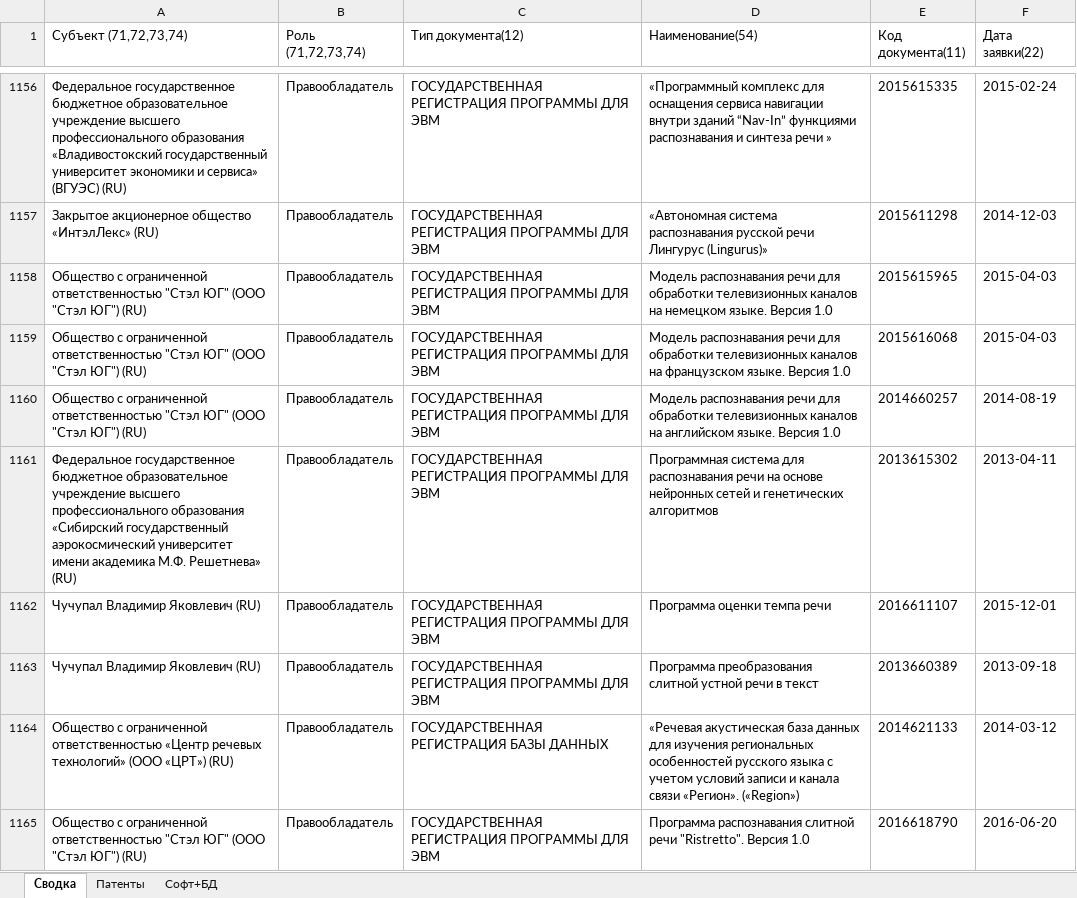
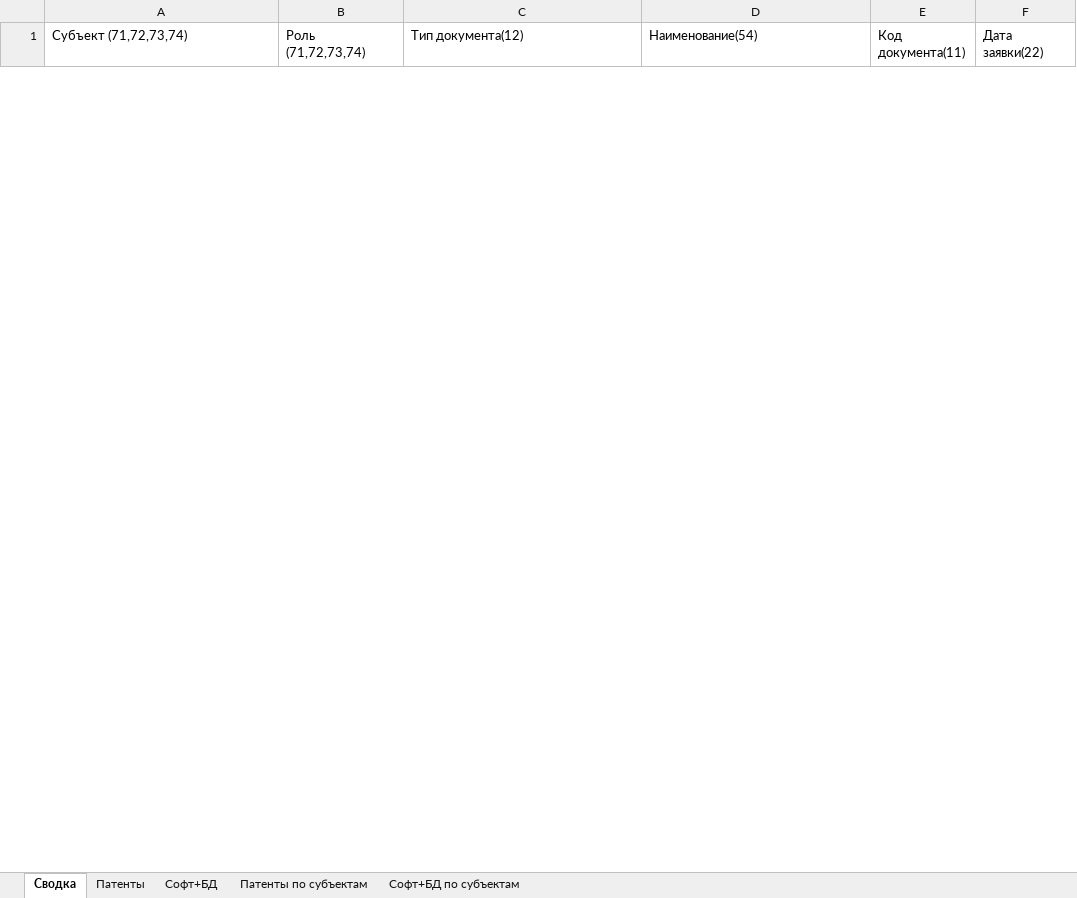
Before and after one commit to no4job/patent, an Excel workbook: fips/all_doc.xlsx, sheet Сводка, drawn as a sheet; only a part is shown, gaps mark what is left out; values as stored, in another font and other column widths than the file's, no borders; table styles not drawn; removed rows and columns are numbered as before the commit, all else as after; the diff covers the shown part only; the diff names each change by its address in the sheet, - before the commit and + after, or states it on an @@ line.

Commit message:
append nonunique rows with @xxx suffix, all views created xlsx with power query

```diff
--- a/fips/all_doc.xlsx (sheet Сводка)
+++ b/fips/all_doc.xlsx (sheet Сводка)
+sheet tab: Патенты по субъектам
+sheet tab: Софт+БД по субъектам
@@ row 1156 hidden: Федеральное государственное бюджетное образовательное учреждение высшего профессионального образования «Владивостокский государственный университет экономики и сервиса» (ВГУЭС) (RU) | Правообладатель | ГОСУДАРСТВЕННАЯ РЕГИСТРАЦИЯ ПРОГРАММЫ ДЛЯ ЭВМ | «Программный комплекс для оснащения сервиса навигации внутри зданий “Nav-In” функциями распознавания и синтеза речи » | 2015615335 | 2015-02-24 @@
@@ row 1157 hidden: Закрытое акционерное общество «ИнтэлЛекс» (RU) | Правообладатель | ГОСУДАРСТВЕННАЯ РЕГИСТРАЦИЯ ПРОГРАММЫ ДЛЯ ЭВМ | «Автономная система распознавания русской речи Лингурус (Lingurus)» | 2015611298 | 2014-12-03 @@
@@ row 1158 hidden: Общество с ограниченной ответственностью "Стэл ЮГ" (ООО "Стэл ЮГ") (RU) | Правообладатель | ГОСУДАРСТВЕННАЯ РЕГИСТРАЦИЯ ПРОГРАММЫ ДЛЯ ЭВМ | Модель распознавания речи для обработки телевизионных каналов на немецком языке. Версия 1.0 | 2015615965 | 2015-04-03 @@
@@ row 1159 hidden: Общество с ограниченной ответственностью "Стэл ЮГ" (ООО "Стэл ЮГ") (RU) | Правообладатель | ГОСУДАРСТВЕННАЯ РЕГИСТРАЦИЯ ПРОГРАММЫ ДЛЯ ЭВМ | Модель распознавания речи для обработки телевизионных каналов на французском языке. Версия 1.0 | 2015616068 | 2015-04-03 @@
@@ row 1160 hidden: Общество с ограниченной ответственностью "Стэл ЮГ" (ООО "Стэл ЮГ") (RU) | Правообладатель | ГОСУДАРСТВЕННАЯ РЕГИСТРАЦИЯ ПРОГРАММЫ ДЛЯ ЭВМ | Модель распознавания речи для обработки телевизионных каналов на английском языке. Версия 1.0 | 2014660257 | 2014-08-19 @@
@@ row 1161 hidden: Федеральное государственное бюджетное образовательное учреждение высшего профессионального образования «Сибирский государственный аэрокосмический университет имени академика М.Ф. Решетнева» (RU) | Правообладатель | ГОСУДАРСТВЕННАЯ РЕГИСТРАЦИЯ ПРОГРАММЫ ДЛЯ ЭВМ | Программная система для распознавания речи на основе нейронных сетей и генетических алгоритмов | 2013615302 | 2013-04-11 @@
@@ row 1162 hidden: Чучупал Владимир Яковлевич (RU) | Правообладатель | ГОСУДАРСТВЕННАЯ РЕГИСТРАЦИЯ ПРОГРАММЫ ДЛЯ ЭВМ | Программа оценки темпа речи | 2016611107 | 2015-12-01 @@
@@ row 1163 hidden: Чучупал Владимир Яковлевич (RU) | Правообладатель | ГОСУДАРСТВЕННАЯ РЕГИСТРАЦИЯ ПРОГРАММЫ ДЛЯ ЭВМ | Программа преобразования слитной устной речи в текст | 2013660389 | 2013-09-18 @@
@@ row 1164 hidden: Общество с ограниченной ответственностью «Центр речевых технологий» (ООО «ЦРТ») (RU) | Правообладатель | ГОСУДАРСТВЕННАЯ РЕГИСТРАЦИЯ БАЗЫ ДАННЫХ | «Речевая акустическая база данных для изучения региональных особенностей русского языка с учетом условий записи и канала связи «Регион». («Region») | 2014621133 | 2014-03-12 @@
@@ row 1165 hidden: Общество с ограниченной ответственностью "Стэл ЮГ" (ООО "Стэл ЮГ") (RU) | Правообладатель | ГОСУДАРСТВЕННАЯ РЕГИСТРАЦИЯ ПРОГРАММЫ ДЛЯ ЭВМ | Программа распознавания слитной речи "Ristretto". Версия 1.0 | 2016618790 | 2016-06-20 @@
```
Also changed, not shown: 113 hidden or unhidden rows elsewhere in this sheet, 2 other files.
